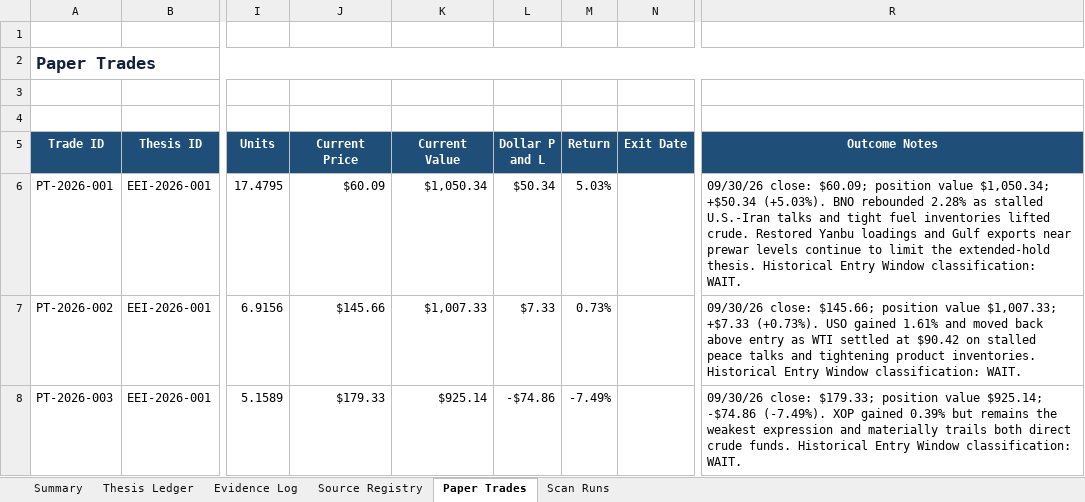
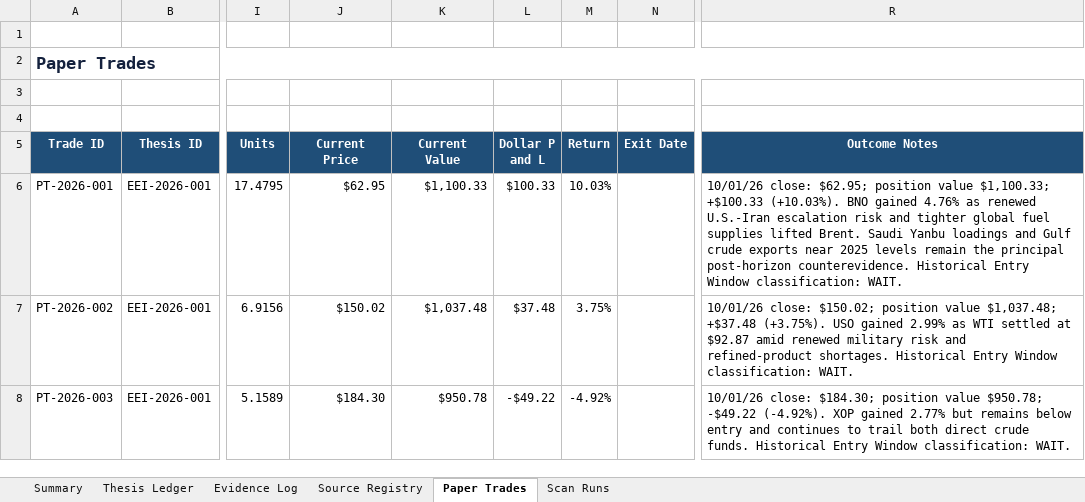
Before and after one commit to john-cosentino/easy-e-invest-dashboard, an Excel workbook: Easy-E-Invest-Thesis-Ledger.xlsx, sheet Paper Trades, drawn as a sheet; only a part is shown, gaps mark what is left out; values as stored, in another font and other column widths than the file's, no borders; table styles not drawn; the diff names each change by its address in the sheet, - before the commit and + after, or states it on an @@ line.

```diff
--- a/Easy-E-Invest-Thesis-Ledger.xlsx (sheet Paper Trades)
+++ b/Easy-E-Invest-Thesis-Ledger.xlsx (sheet Paper Trades)
-J6 (Current Price): $60.09
+J6 (Current Price): $62.95
-K6 (Current Value): $1,050.34
+K6 (Current Value): $1,100.33
-L6 (Dollar P and L): $50.34
+L6 (Dollar P and L): $100.33
-M6 (Return): 5.03%
+M6 (Return): 10.03%
-R6 (Outcome Notes): 09/30/26 close: $60.09; position value $1,050.34; +$50.34 (+5.03%). BNO rebounded 2.28% as stalled U.S.-Iran talks and tight fuel inventories lifted crude. Restored Yanbu loadings and Gulf exports near prewar levels continue to limit the extended-hold thesis. Historical Entry…
+R6 (Outcome Notes): 10/01/26 close: $62.95; position value $1,100.33; +$100.33 (+10.03%). BNO gained 4.76% as renewed U.S.-Iran escalation risk and tighter global fuel supplies lifted Brent. Saudi Yanbu loadings and Gulf crude exports near 2025 levels remain the principal post-horizon counterevidence. Historical Entry…
-J7 (Current Price): $145.66
+J7 (Current Price): $150.02
-K7 (Current Value): $1,007.33
+K7 (Current Value): $1,037.48
-L7 (Dollar P and L): $7.33
+L7 (Dollar P and L): $37.48
-M7 (Return): 0.73%
+M7 (Return): 3.75%
-R7 (Outcome Notes): 09/30/26 close: $145.66; position value $1,007.33; +$7.33 (+0.73%). USO gained 1.61% and moved back above entry as WTI settled at $90.42 on stalled peace talks and tightening product inventories. Historical Entry…
+R7 (Outcome Notes): 10/01/26 close: $150.02; position value $1,037.48; +$37.48 (+3.75%). USO gained 2.99% as WTI settled at $92.87 amid renewed military risk and refined-product shortages. Historical Entry…
-J8 (Current Price): $179.33
+J8 (Current Price): $184.30
-K8 (Current Value): $925.14
+K8 (Current Value): $950.78
-L8 (Dollar P and L): -$74.86
+L8 (Dollar P and L): -$49.22
-M8 (Return): -7.49%
+M8 (Return): -4.92%
-R8 (Outcome Notes): 09/30/26 close: $179.33; position value $925.14; -$74.86 (-7.49%). XOP gained 0.39% but remains the weakest expression and materially trails both direct…
+R8 (Outcome Notes): 10/01/26 close: $184.30; position value $950.78; -$49.22 (-4.92%). XOP gained 2.77% but remains below entry and continues to trail both direct…
```
Also changed, not shown: sheet Evidence Log, sheet Scan Runs, sheet Thesis Ledger, 1 other file.
